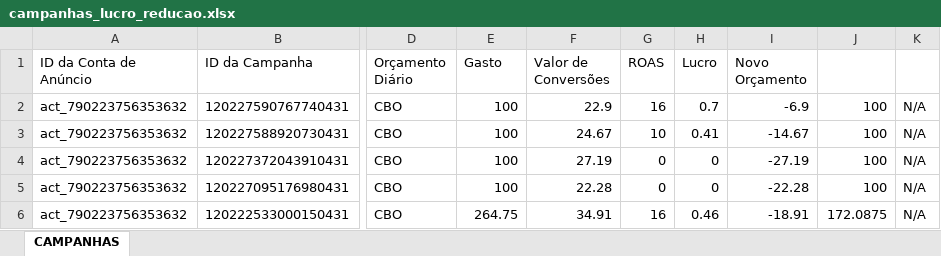
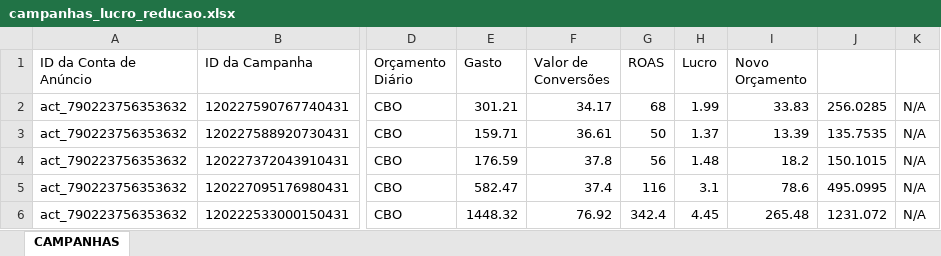
Before and after one commit to tiagoelesbao/severinio_v2, an Excel workbook: campanhas_lucro_reducao.xlsx, sheet CAMPANHAS, drawn as a sheet; only a part is shown, gaps mark what is left out; values as stored, in another font and other column widths than the file's, no borders; the diff covers the shown part only; the diff names each change by its address in the sheet, - before the commit and + after, or states it on an @@ line.

```diff
--- a/campanhas_lucro_reducao.xlsx (sheet CAMPANHAS)
+++ b/campanhas_lucro_reducao.xlsx (sheet CAMPANHAS)
-E2 (Gasto): 100
+E2 (Gasto): 301.21
-F2 (Valor de Conversões): 22.9
+F2 (Valor de Conversões): 34.17
-G2 (ROAS): 16
+G2 (ROAS): 68
-H2 (Lucro): 0.7
+H2 (Lucro): 1.99
-I2 (Novo Orçamento): -6.9
+I2 (Novo Orçamento): 33.83
-J2: 100
+J2: 256.0285
-E3 (Gasto): 100
+E3 (Gasto): 159.71
-F3 (Valor de Conversões): 24.67
+F3 (Valor de Conversões): 36.61
-G3 (ROAS): 10
+G3 (ROAS): 50
-H3 (Lucro): 0.41
+H3 (Lucro): 1.37
-I3 (Novo Orçamento): -14.67
+I3 (Novo Orçamento): 13.39
-J3: 100
+J3: 135.7535
-E4 (Gasto): 100
+E4 (Gasto): 176.59
-F4 (Valor de Conversões): 27.19
+F4 (Valor de Conversões): 37.8
-G4 (ROAS): 0
+G4 (ROAS): 56
-H4 (Lucro): 0
+H4 (Lucro): 1.48
-I4 (Novo Orçamento): -27.19
+I4 (Novo Orçamento): 18.2
-J4: 100
+J4: 150.1015
-E5 (Gasto): 100
+E5 (Gasto): 582.47
-F5 (Valor de Conversões): 22.28
+F5 (Valor de Conversões): 37.4
-G5 (ROAS): 0
+G5 (ROAS): 116
-H5 (Lucro): 0
+H5 (Lucro): 3.1
-I5 (Novo Orçamento): -22.28
+I5 (Novo Orçamento): 78.6
-J5: 100
+J5: 495.0995
-E6 (Gasto): 264.75
+E6 (Gasto): 1448.32
-F6 (Valor de Conversões): 34.91
+F6 (Valor de Conversões): 76.92
-G6 (ROAS): 16
+G6 (ROAS): 342.4
-H6 (Lucro): 0.46
+H6 (Lucro): 4.45
-I6 (Novo Orçamento): -18.91
+I6 (Novo Orçamento): 265.48
-J6: 172.0875
+J6: 1231.072
```
Also changed, not shown: 85 edited cells elsewhere in this sheet, campanhas_lucro.xlsx, 4 other files.
